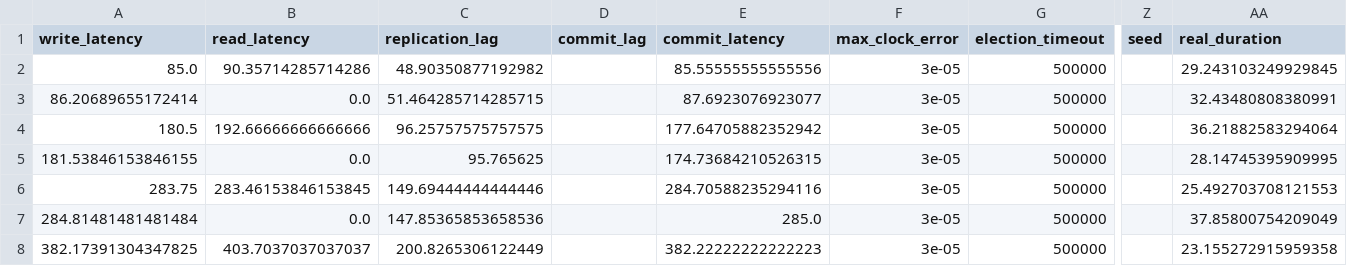
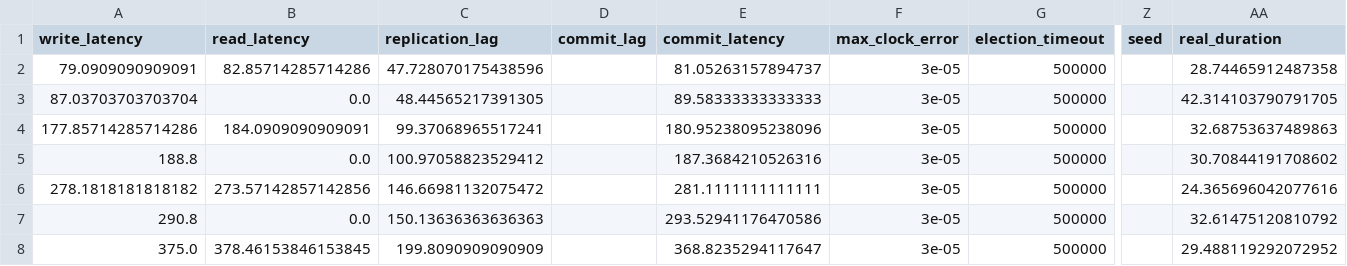
Before and after one commit to muratdem/RaftLeaderLeases, a CSV file: Python/metrics/network_latency_experiment.csv, drawn as a sheet; only a part is shown, gaps mark what is left out; the diff covers the shown part only; the diff names each change by its address in the sheet, - before the commit and + after, or states it on an @@ line.

```diff
--- a/Python/metrics/network_latency_experiment.csv
+++ b/Python/metrics/network_latency_experiment.csv
-A2 (write_latency): 85.0
+A2 (write_latency): 79.0909090909091
-B2 (read_latency): 90.35714285714286
+B2 (read_latency): 82.85714285714286
-C2 (replication_lag): 48.90350877192982
+C2 (replication_lag): 47.728070175438596
-E2 (commit_latency): 85.55555555555556
+E2 (commit_latency): 81.05263157894737
-AA2 (real_duration): 29.243103249929845
+AA2 (real_duration): 28.74465912487358
-A3 (write_latency): 86.20689655172414
+A3 (write_latency): 87.03703703703704
-C3 (replication_lag): 51.464285714285715
+C3 (replication_lag): 48.44565217391305
-E3 (commit_latency): 87.6923076923077
+E3 (commit_latency): 89.58333333333333
-AA3 (real_duration): 32.43480808380991
+AA3 (real_duration): 42.314103790791705
-A4 (write_latency): 180.5
+A4 (write_latency): 177.85714285714286
-B4 (read_latency): 192.66666666666666
+B4 (read_latency): 184.0909090909091
-C4 (replication_lag): 96.25757575757575
+C4 (replication_lag): 99.37068965517241
-E4 (commit_latency): 177.64705882352942
+E4 (commit_latency): 180.95238095238096
-AA4 (real_duration): 36.21882583294064
+AA4 (real_duration): 32.68753637489863
-A5 (write_latency): 181.53846153846155
+A5 (write_latency): 188.8
-C5 (replication_lag): 95.765625
+C5 (replication_lag): 100.97058823529412
-E5 (commit_latency): 174.73684210526315
+E5 (commit_latency): 187.3684210526316
-AA5 (real_duration): 28.14745395909995
+AA5 (real_duration): 30.70844191708602
-A6 (write_latency): 283.75
+A6 (write_latency): 278.1818181818182
-B6 (read_latency): 283.46153846153845
+B6 (read_latency): 273.57142857142856
-C6 (replication_lag): 149.69444444444446
+C6 (replication_lag): 146.66981132075472
-E6 (commit_latency): 284.70588235294116
+E6 (commit_latency): 281.1111111111111
-AA6 (real_duration): 25.492703708121553
+AA6 (real_duration): 24.365696042077616
-A7 (write_latency): 284.81481481481484
+A7 (write_latency): 290.8
-C7 (replication_lag): 147.85365853658536
+C7 (replication_lag): 150.13636363636363
-E7 (commit_latency): 285.0
+E7 (commit_latency): 293.52941176470586
-AA7 (real_duration): 37.85800754209049
+AA7 (real_duration): 32.61475120810792
-A8 (write_latency): 382.17391304347825
+A8 (write_latency): 375.0
-B8 (read_latency): 403.7037037037037
+B8 (read_latency): 378.46153846153845
-C8 (replication_lag): 200.8265306122449
+C8 (replication_lag): 199.8090909090909
-E8 (commit_latency): 382.22222222222223
+E8 (commit_latency): 368.8235294117647
-AA8 (real_duration): 23.155272915959358
+AA8 (real_duration): 29.488119292072952
```
Also changed, not shown: 58 edited cells elsewhere in this file, 4 other files.
